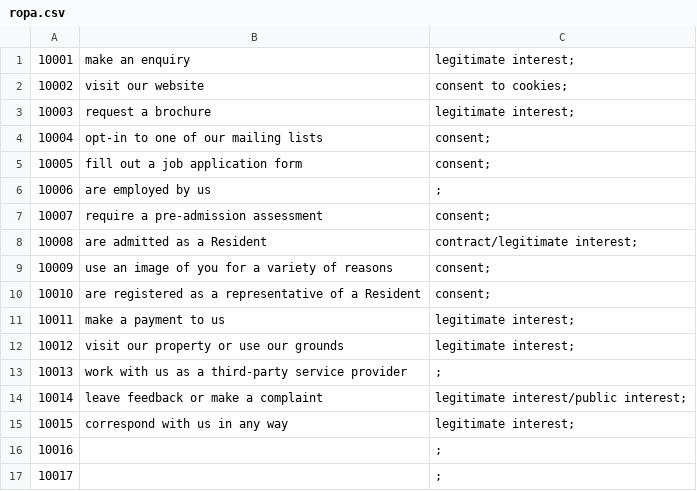
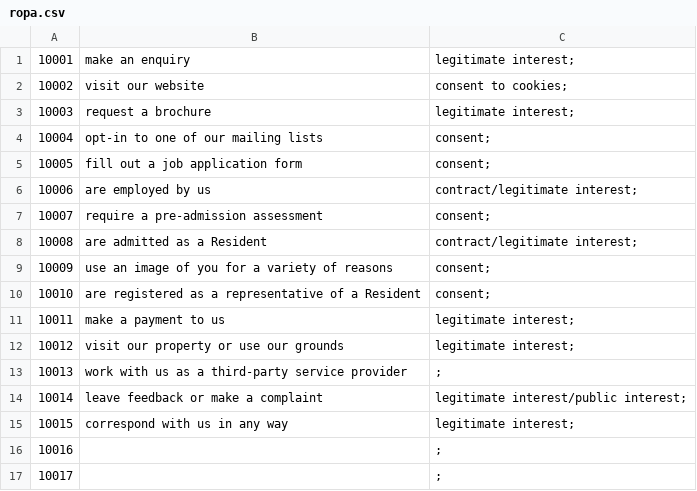
Before and after one commit to bhdirectory/bhdirectory.github.io, a CSV file: info-assets/ropa/ropa.csv, drawn as a sheet.

Commit message:
Update ropa.csv

```diff
--- a/info-assets/ropa/ropa.csv
+++ b/info-assets/ropa/ropa.csv
@@ -5,3 +5,3 @@
 10005,fill out a job application form,consent;
-10006,are employed by us, ;
+10006,are employed by us,contract/legitimate interest;
 10007,require a pre-admission assessment,consent;
```
